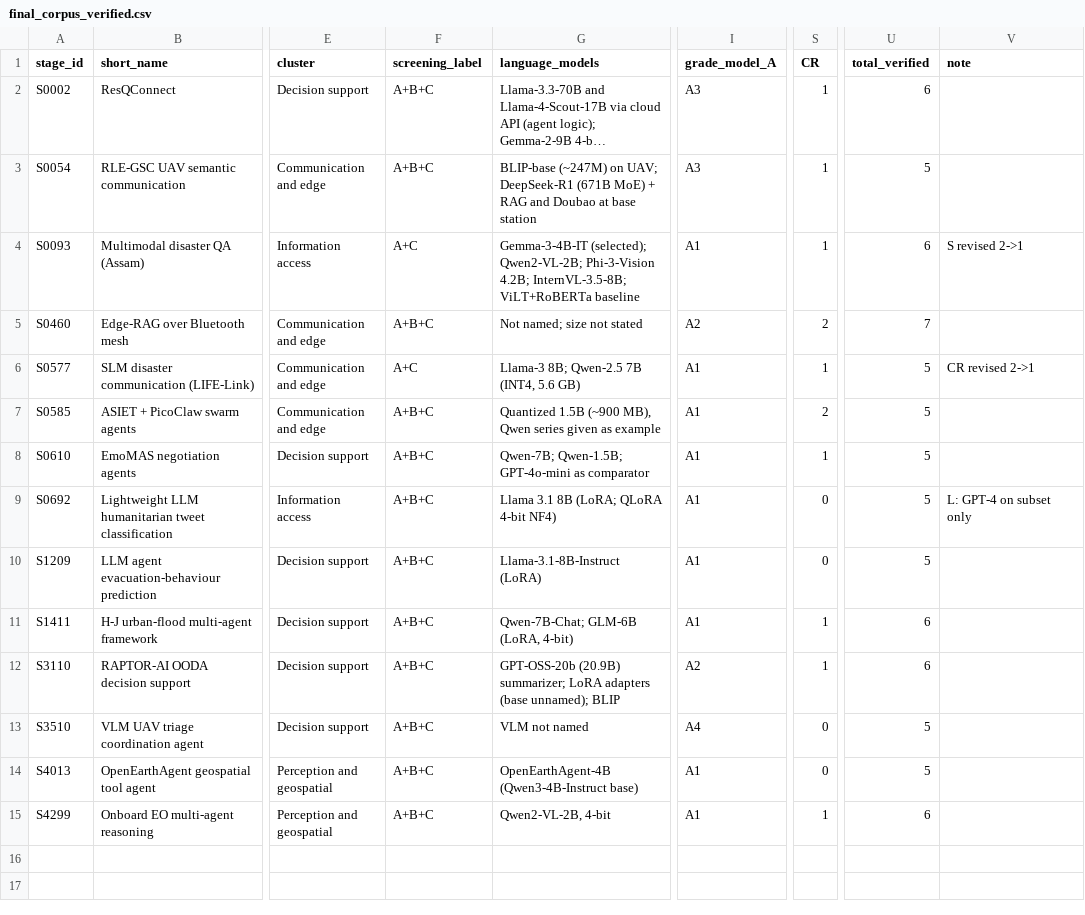
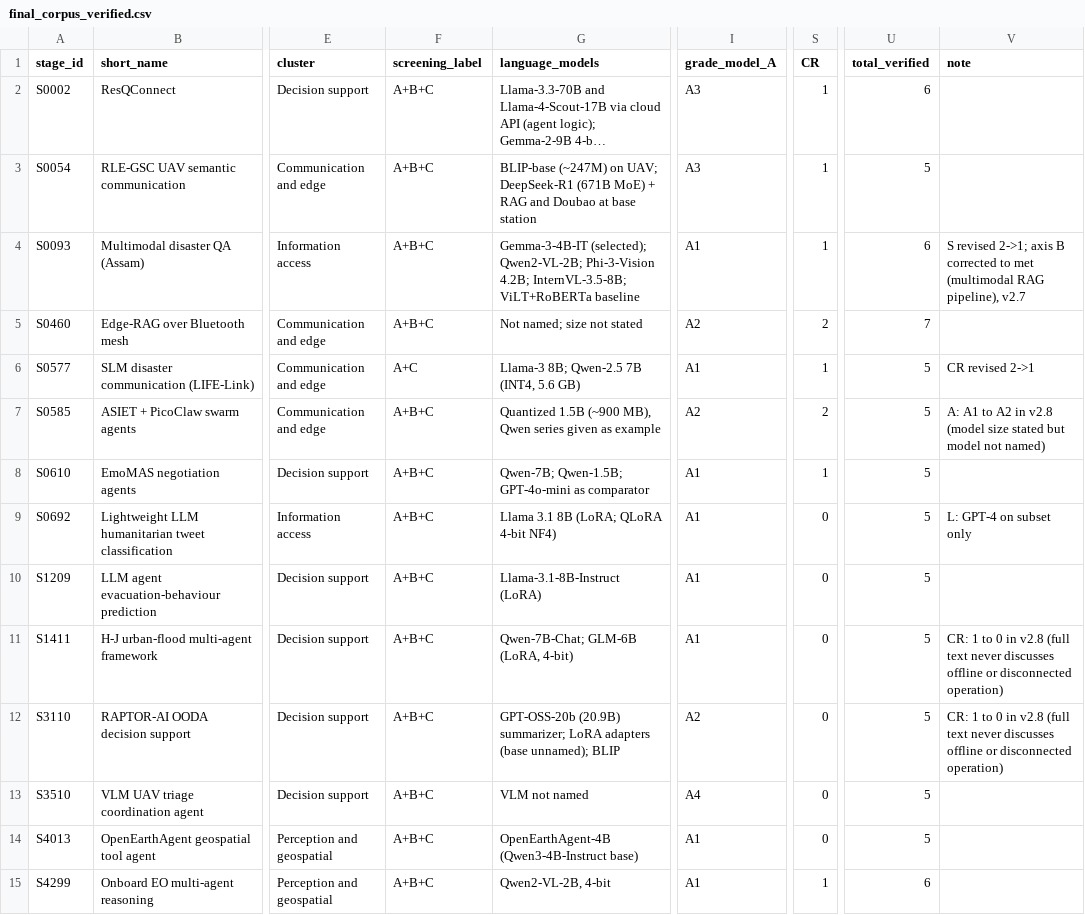
Before and after one commit to Aryan-0042/slm-disaster-response-slr, a CSV file: data/final_corpus_verified.csv, drawn as a sheet; only a part is shown, gaps mark what is left out; long unchanged cells end in …; the diff names each change by its address in the sheet, - before the commit and + after, or states it on an @@ line.

```diff
--- a/data/final_corpus_verified.csv
+++ b/data/final_corpus_verified.csv
-F4 (screening_label): A+C
+F4 (screening_label): A+B+C
-V4 (note): S revised 2->1
+V4 (note): S revised 2->1; axis B corrected to met (multimodal RAG pipeline), v2.7
-I7 (grade_model_A): A1
+I7 (grade_model_A): A2
-V7 (note): (empty)
+V7 (note): A: A1 to A2 in v2.8 (model size stated but model not named)
-S11:S12 (CR): 1
+S11:S12 (CR): 0
-U11:U12 (total_verified): 6
+U11:U12 (total_verified): 5
-V11:V12 (note): (empty)
+V11:V12 (note): CR: 1 to 0 in v2.8 (full text never discusses offline or disconnected operation)
```
Also changed, not shown: data/post_freeze_verification.csv, 7 other files.
